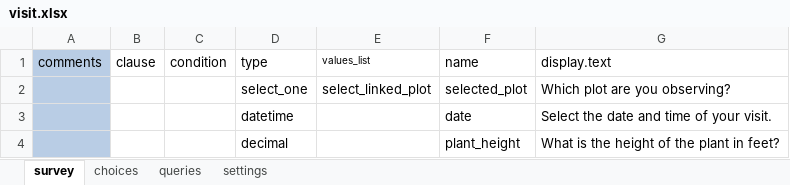
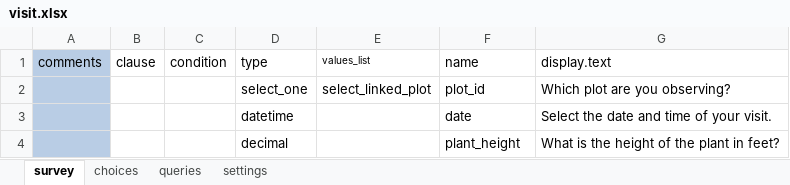
Before and after one commit to odk-x/app-designer, an Excel workbook: app/tables/visit/forms/visit/visit.xlsx, sheet survey, drawn as a sheet; only a part is shown; values as stored, in another font and other column widths than the file's, no borders; the diff names each change by its address in the sheet, - before the commit and + after, or states it on an @@ line.

Commit message:
Slight changes in table demo columns

```diff
--- a/app/tables/visit/forms/visit/visit.xlsx (sheet survey)
+++ b/app/tables/visit/forms/visit/visit.xlsx (sheet survey)
-F2 (name): selected_plot
+F2 (name): plot_id
```
Also changed, not shown: app/tables/plot/forms/plot/plot.xlsx, 4 other files.
